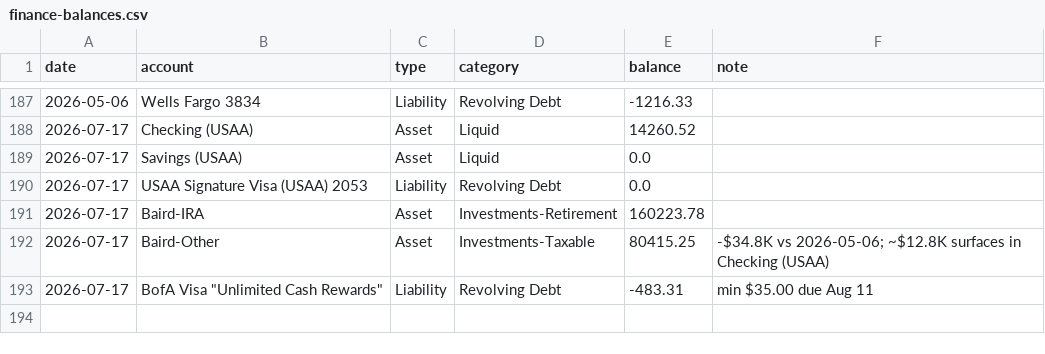
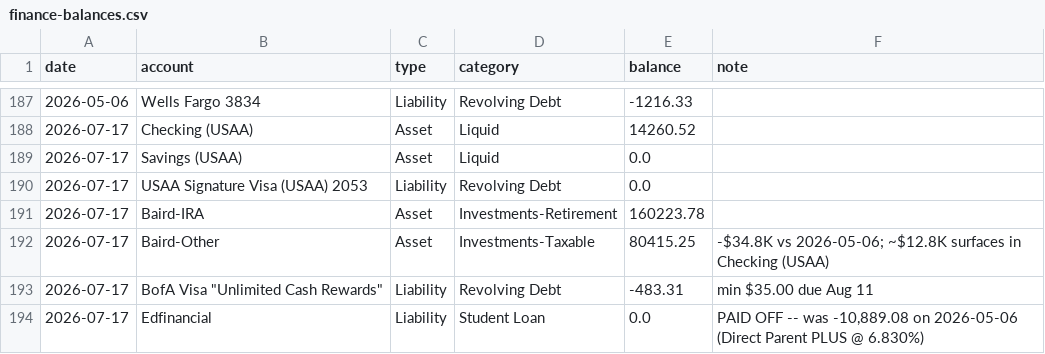
Before and after one commit to gil-buttonsimple/personal, a CSV file: finance-balances.csv, drawn as a sheet; only a part is shown, gaps mark what is left out.

```diff
--- a/finance-balances.csv
+++ b/finance-balances.csv
@@ -193 +193,2 @@ date,account,type,category,balance,note
 2026-07-17,"BofA Visa ""Unlimited Cash Rewards""",Liability,Revolving Debt,-483.31,min $35.00 due Aug 11
+2026-07-17,Edfinancial,Liability,Student Loan,0.0,"PAID OFF -- was -10,889.08 on 2026-05-06 (Direct Parent PLUS @ 6.830%)"
```
Also changed, not shown: 1 other file.
